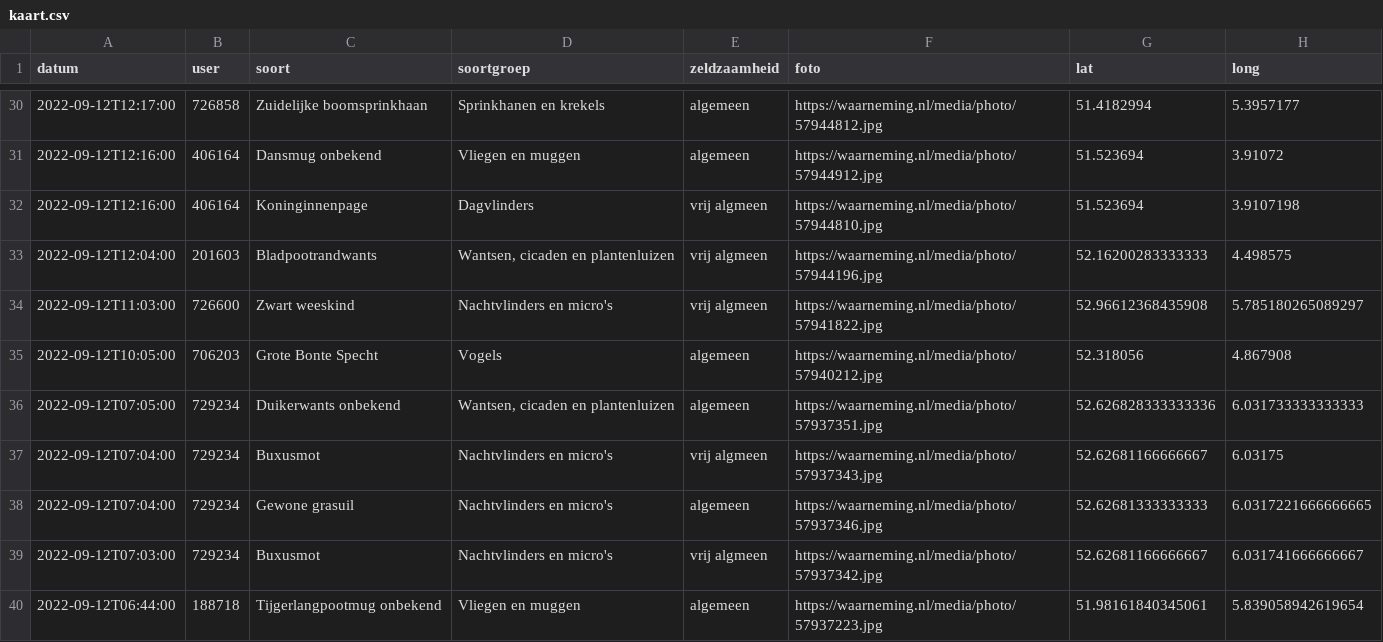
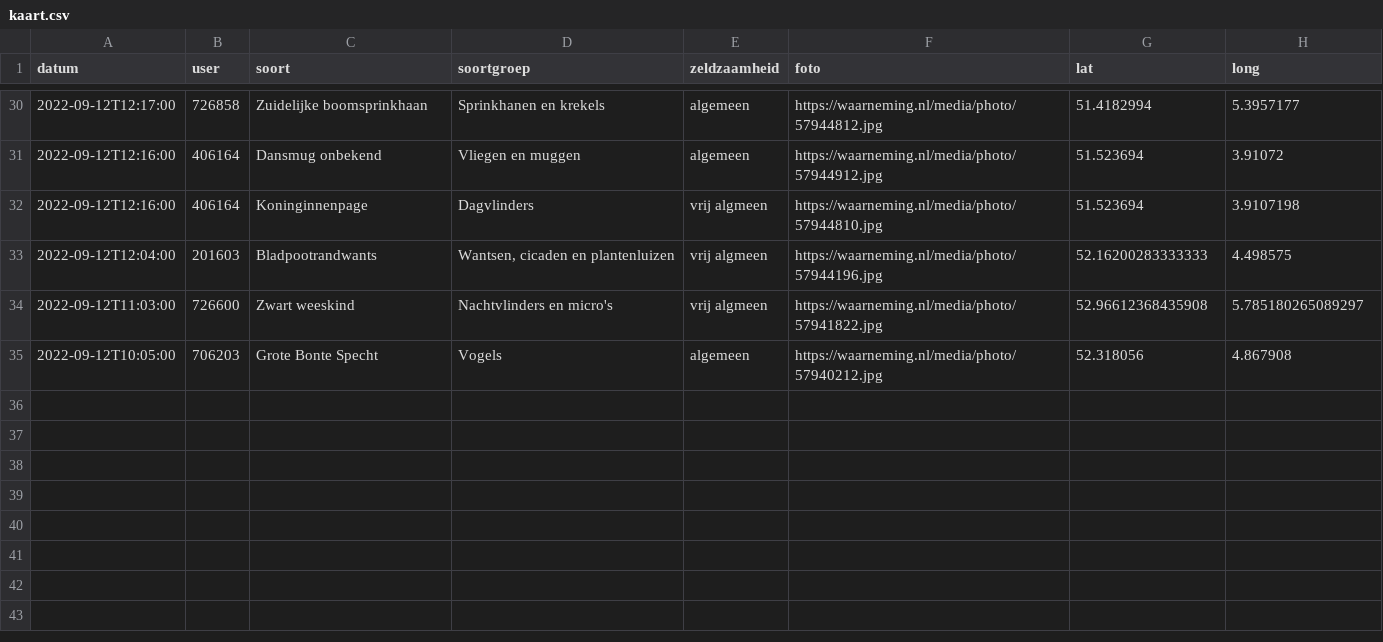
Before and after one commit to erikvangameren/dewildetuin, a CSV file: kaart.csv, drawn as a sheet; only a part is shown, gaps mark what is left out; the diff names each change by its address in the sheet, - before the commit and + after, or states it on an @@ line.

```diff
--- a/kaart.csv
+++ b/kaart.csv
-row 36: 2022-09-12T07:05:00 | 729234 | Duikerwants onbekend | Wantsen, cicaden en plantenluizen | algemeen | https://waarneming.nl/media/photo/57937351.jpg | 52.626828333333336 | 6.031733333333333
-row 37: 2022-09-12T07:04:00 | 729234 | Buxusmot | Nachtvlinders en micro's | vrij algmeen | https://waarneming.nl/media/photo/57937343.jpg | 52.62681166666667 | 6.03175
-row 38: 2022-09-12T07:04:00 | 729234 | Gewone grasuil | Nachtvlinders en micro's | algemeen | https://waarneming.nl/media/photo/57937346.jpg | 52.62681333333333 | 6.0317221666666665
-row 39: 2022-09-12T07:03:00 | 729234 | Buxusmot | Nachtvlinders en micro's | vrij algmeen | https://waarneming.nl/media/photo/57937342.jpg | 52.62681166666667 | 6.031741666666667
-row 40: 2022-09-12T06:44:00 | 188718 | Tijgerlangpootmug onbekend | Vliegen en muggen | algemeen | https://waarneming.nl/media/photo/57937223.jpg | 51.98161840345061 | 5.839058942619654
```
